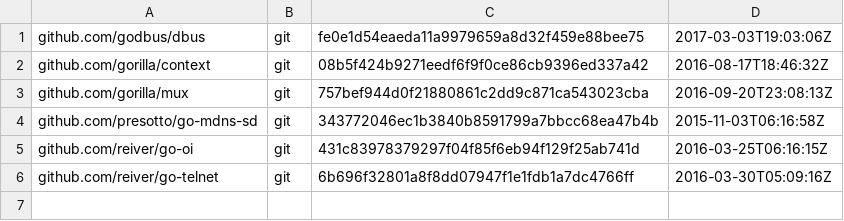
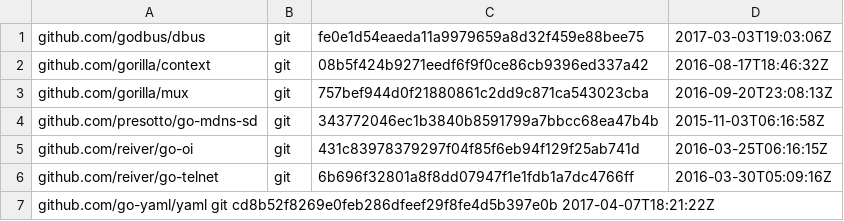
Before and after one commit to CanonicalLtd/UCWifiConnect, a TSV file: dependencies.tsv, drawn as a sheet; the diff names each change by its address in the sheet, - before the commit and + after, or states it on an @@ line.

Commit message:
add go-yaml/yaml to travis/CI config

```diff
--- a/dependencies.tsv
+++ b/dependencies.tsv
+row 7: github.com/go-yaml/yaml git cd8b52f8269e0feb286dfeef29f8fe4d5b397e0b 2017-04-07T18:21:22Z
```
Also changed, not shown: 1 other file.
